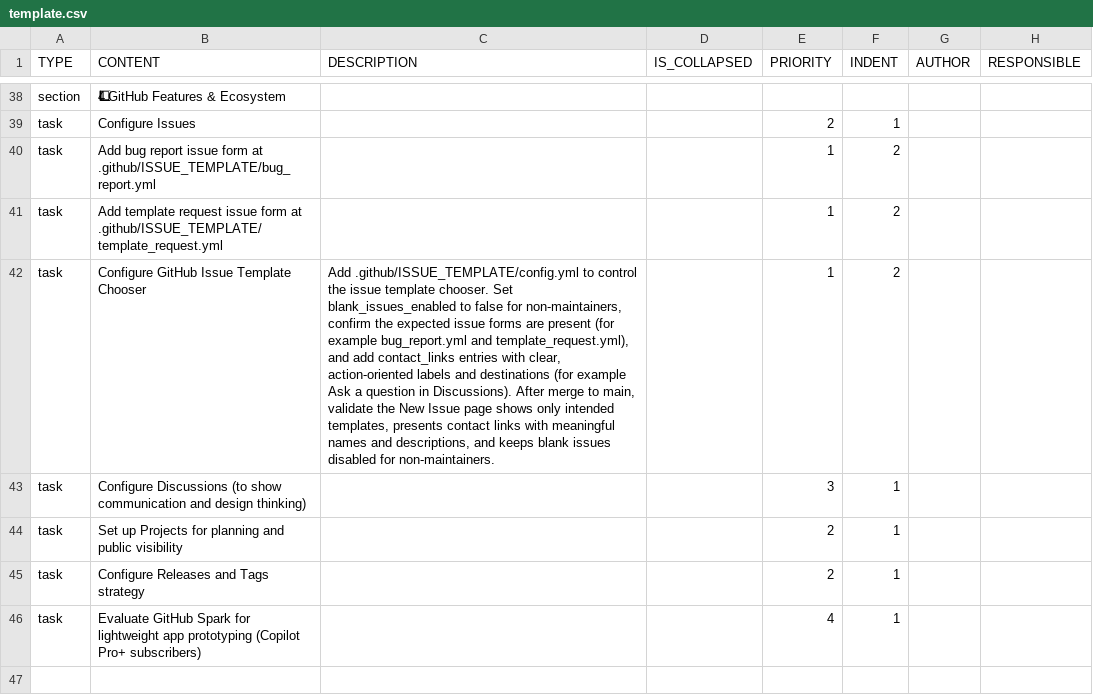
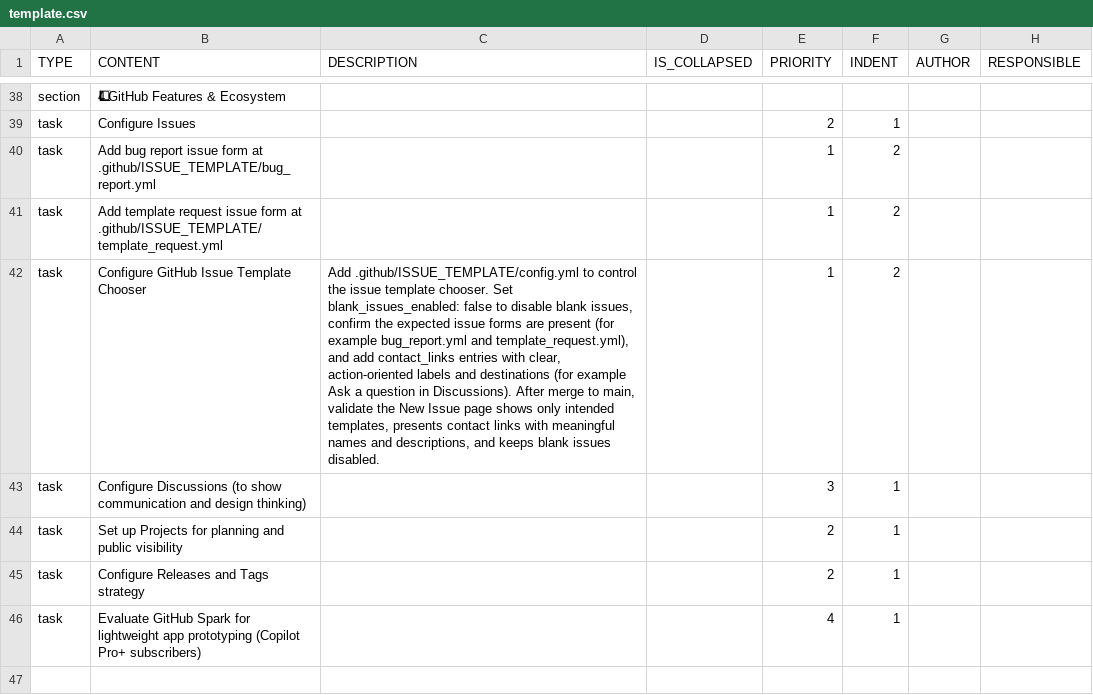
Before and after one commit to colin-gourlay/todoist-playbook, a CSV file: csv-templates/github/github-repo-spin-up/template.csv, drawn as a sheet; only a part is shown, gaps mark what is left out; the diff names each change by its address in the sheet, - before the commit and + after, or states it on an @@ line.

```diff
--- a/csv-templates/github/github-repo-spin-up/template.csv
+++ b/csv-templates/github/github-repo-spin-up/template.csv
-C42 (DESCRIPTION): …chooser. Set blank_issues_enabled to false for non-maintainers, confirm the expected issue forms are present (for example bug_report.yml and template_request.yml), and add contact_links entries with clear, action-oriented labels and destinations (for example Ask a question in Discussions). After merge to main, validate the New Issue page shows only intended templates, presents contact links with meaningful names and descriptions, and keeps blank issues disabled for non-maintainers.
+C42 (DESCRIPTION): …chooser. Set blank_issues_enabled: false to disable blank issues, confirm the expected issue forms are present (for example bug_report.yml and template_request.yml), and add contact_links entries with clear, action-oriented labels and destinations (for example Ask a question in Discussions). After merge to main, validate the New Issue page shows only intended templates, presents contact links with meaningful names and descriptions, and keeps blank issues disabled.
```
